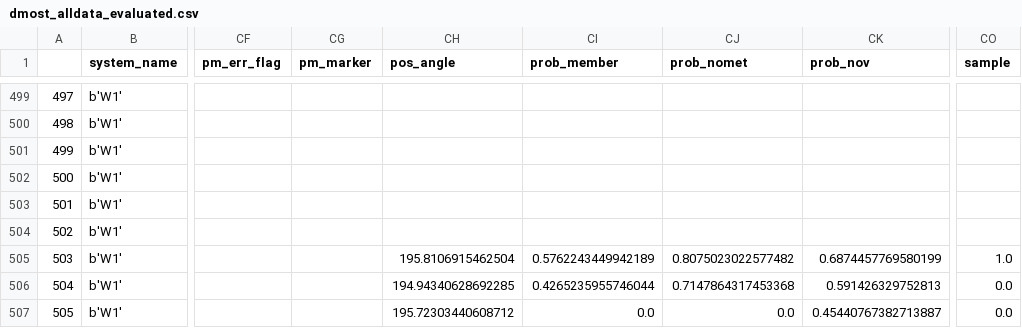
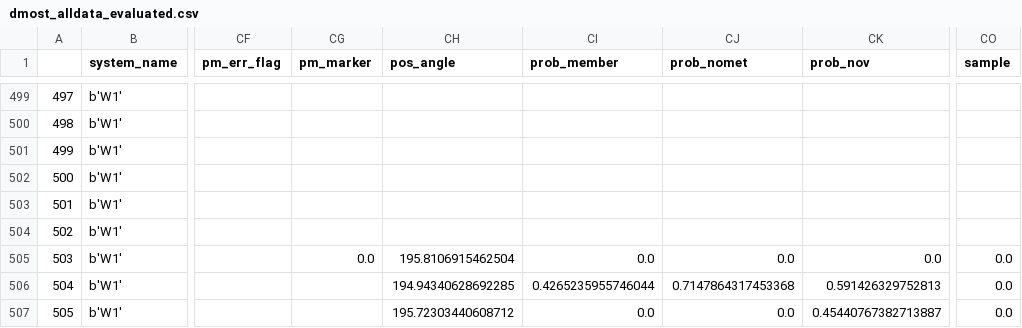
Before and after one commit to camchiu/Willman1, a CSV file: data/dmost_alldata_evaluated.csv, drawn as a sheet; only a part is shown, gaps mark what is left out; the diff names each change by its address in the sheet, - before the commit and + after, or states it on an @@ line.

```diff
--- a/data/dmost_alldata_evaluated.csv
+++ b/data/dmost_alldata_evaluated.csv
-CG505 (pm_marker): (empty)
+CG505 (pm_marker): 0.0
-CI505 (prob_member): 0.5762243449942189
+CI505 (prob_member): 0.0
-CJ505 (prob_nomet): 0.8075023022577482
+CJ505 (prob_nomet): 0.0
-CK505 (prob_nov): 0.6874457769580199
+CK505 (prob_nov): 0.0
-CO505 (sample): 1.0
+CO505 (sample): 0.0
```
Also changed, not shown: data/A3_table.csv, data/dmost_cutdata_evaluated.csv, 11 other files.
